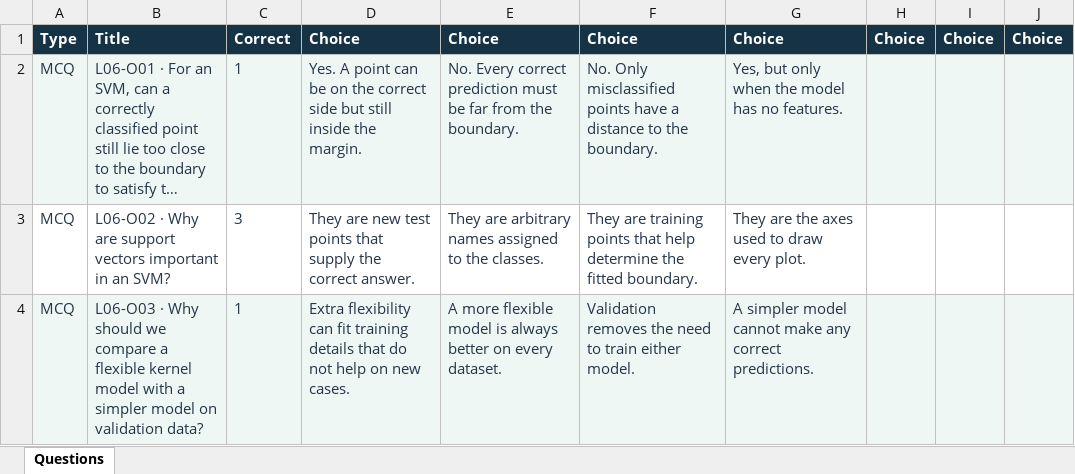
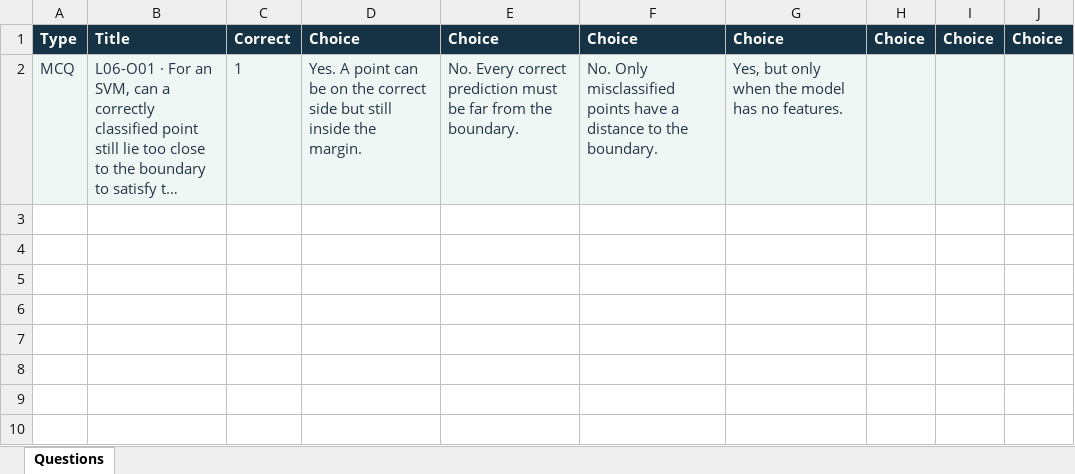
Before and after one commit to A7ocin/AIML2627, an Excel workbook: wooclap/imports/optional/14_Classification_Part_4_optional.xlsx, sheet Questions, drawn as a sheet; long unchanged cells end in …; values as stored, in another font and other column widths than the file's, no borders; the diff names each change by its address in the sheet, - before the commit and + after, or states it on an @@ line.

```diff
--- a/wooclap/imports/optional/14_Classification_Part_4_optional.xlsx (sheet Questions)
+++ b/wooclap/imports/optional/14_Classification_Part_4_optional.xlsx (sheet Questions)
-row 3: MCQ | L06-O02 · Why are support vectors important in an SVM? | 3 | They are new test points that supply the correct answer. | They are arbitrary names assigned to the classes. | They are training points that help determine the fitted boundary. | They are the axes used to draw every plot.
-row 4: MCQ | L06-O03 · Why should we compare a flexible kernel model with a simpler model on validation data? | 1 | Extra flexibility can fit training details that do not help on new cases. | A more flexible model is always better on every dataset. | Validation removes the need to train either model. | A simpler model cannot make any correct predictions.
```
Also changed, not shown: wooclap/imports/14_Classification_Part_4.xlsx, 22 other files.
